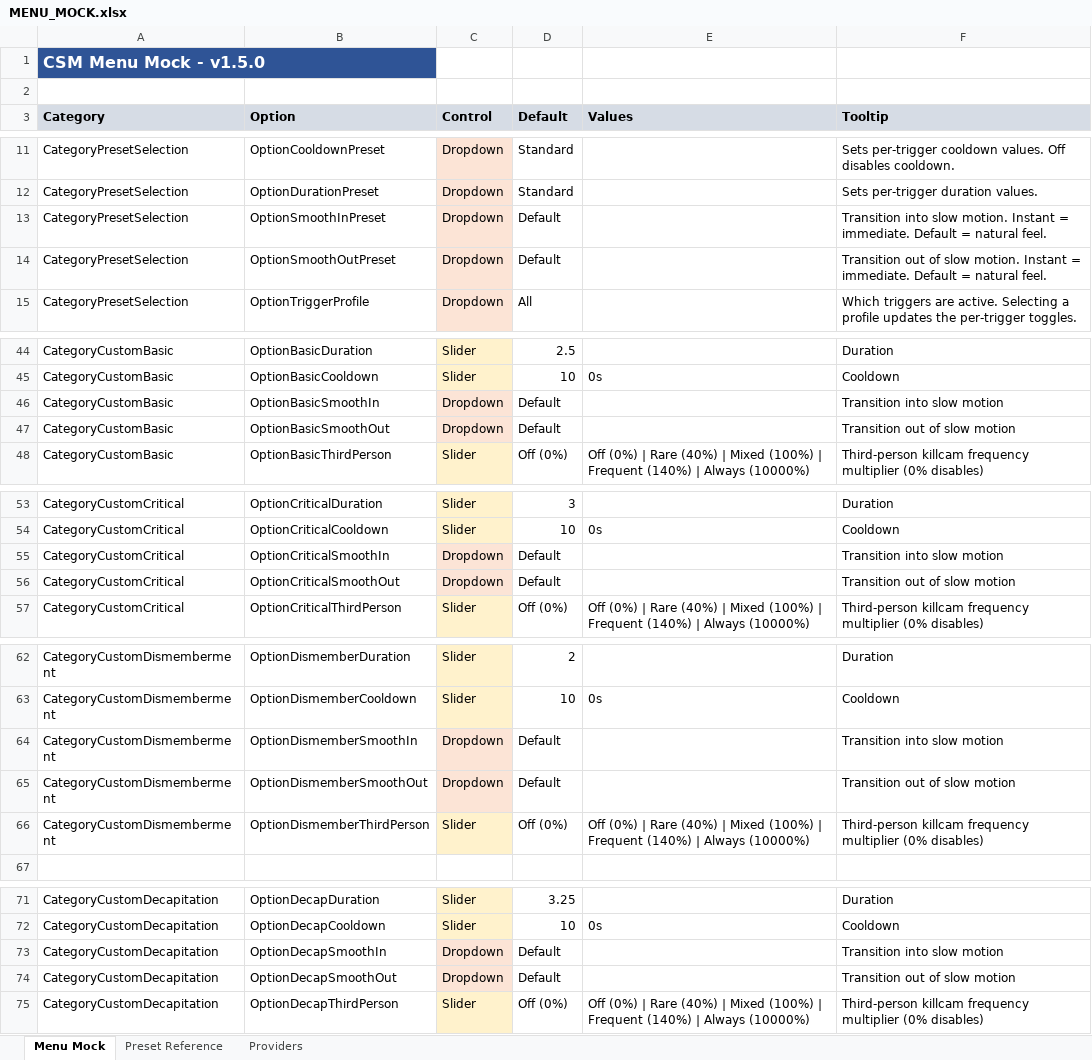
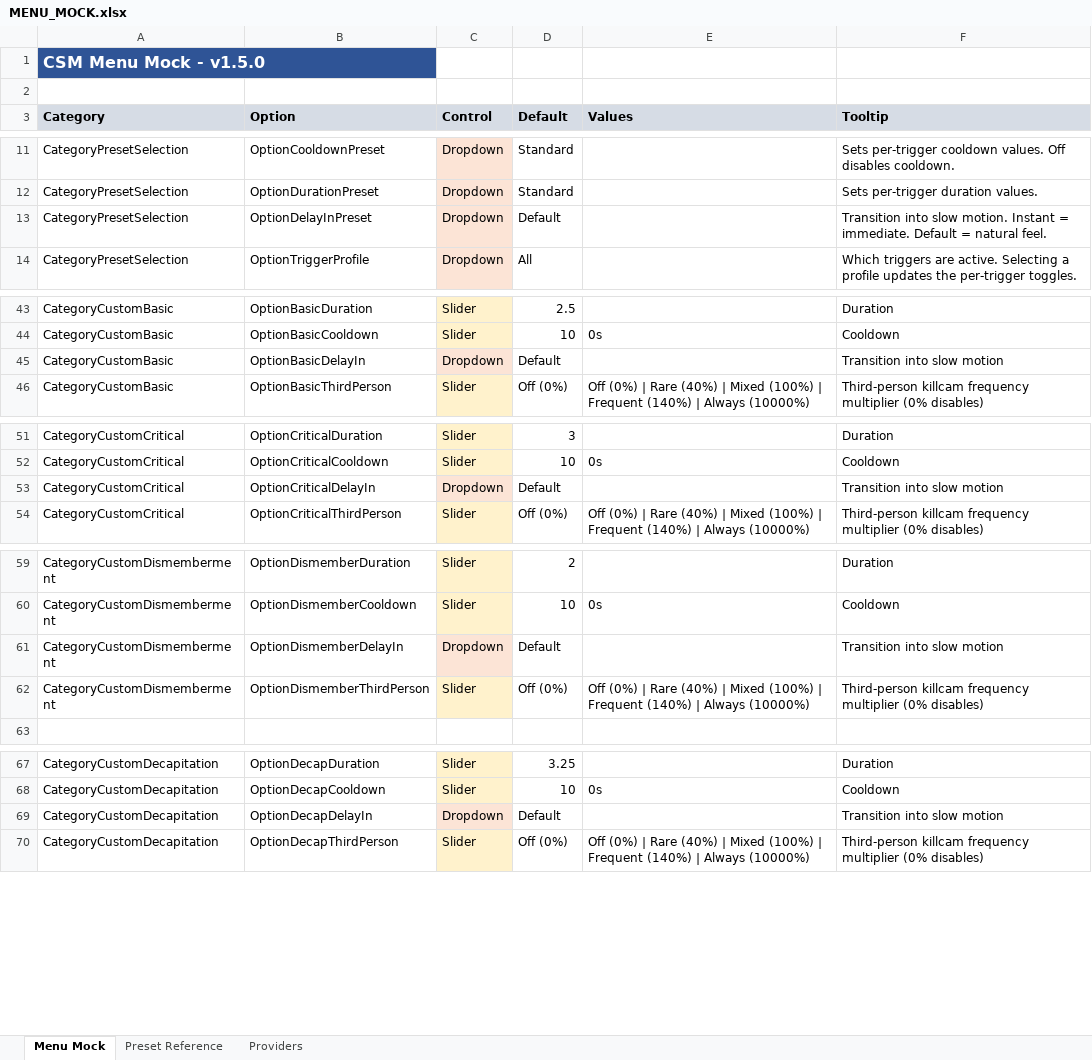
Before and after one commit to SFSorrow1968/CSM, an Excel workbook: MENU_MOCK.xlsx, sheet Menu Mock, drawn as a sheet; only a part is shown, gaps mark what is left out; values as stored, in another font and other column widths than the file's, no borders; removed rows and columns are numbered as before the commit, all else as after; the diff covers the shown part only; the diff names each change by its address in the sheet, - before the commit and + after, or states it on an @@ line.

```diff
--- a/MENU_MOCK.xlsx (sheet Menu Mock)
+++ b/MENU_MOCK.xlsx (sheet Menu Mock)
-B13 (Option): OptionSmoothInPreset
+B13 (Option): OptionDelayInPreset
-row 14: CategoryPresetSelection | OptionSmoothOutPreset | Dropdown | Default |  | Transition out of slow motion. Instant = immediate. Default = natural feel.
-B45 (Option): OptionBasicSmoothIn
+B45 (Option): OptionBasicDelayIn
-row 47: CategoryCustomBasic | OptionBasicSmoothOut | Dropdown | Default |  | Transition out of slow motion
-B53 (Option): OptionCriticalSmoothIn
+B53 (Option): OptionCriticalDelayIn
-row 56: CategoryCustomCritical | OptionCriticalSmoothOut | Dropdown | Default |  | Transition out of slow motion
-B61 (Option): OptionDismemberSmoothIn
+B61 (Option): OptionDismemberDelayIn
-row 65: CategoryCustomDismemberment | OptionDismemberSmoothOut | Dropdown | Default |  | Transition out of slow motion
-B69 (Option): OptionDecapSmoothIn
+B69 (Option): OptionDecapDelayIn
-row 74: CategoryCustomDecapitation | OptionDecapSmoothOut | Dropdown | Default |  | Transition out of slow motion
```
Also changed, not shown: 3 removed rows and 3 edited cells elsewhere in this sheet, sheet Providers, 3 other files.
